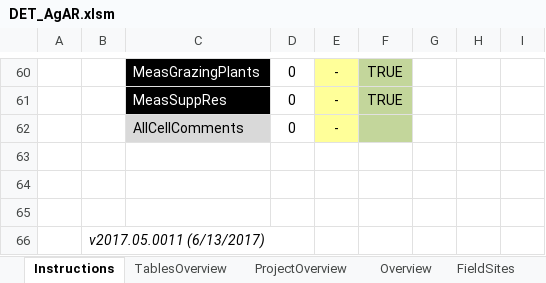
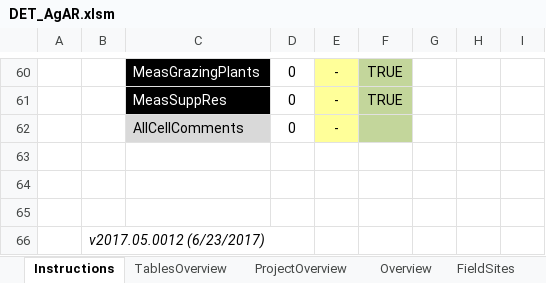
Before and after one commit to ARS-PDI/agcros-det, an Excel workbook: DET_AgAR.xlsm, sheet Instructions, drawn as a sheet; only a part is shown, gaps mark what is left out; values as stored, in another font and other column widths than the file's, no borders; charts and pictures not drawn; the diff names each change by its address in the sheet, - before the commit and + after, or states it on an @@ line.

```diff
--- a/DET_AgAR.xlsm (sheet Instructions)
+++ b/DET_AgAR.xlsm (sheet Instructions)
-B66: v2017.05.0011 (6/13/2017)
+B66: v2017.05.0012 (6/23/2017)
```
Also changed, not shown: sheet ValidationData, sheet ValueDomains, sheet DropDownLists, charts or pictures.
